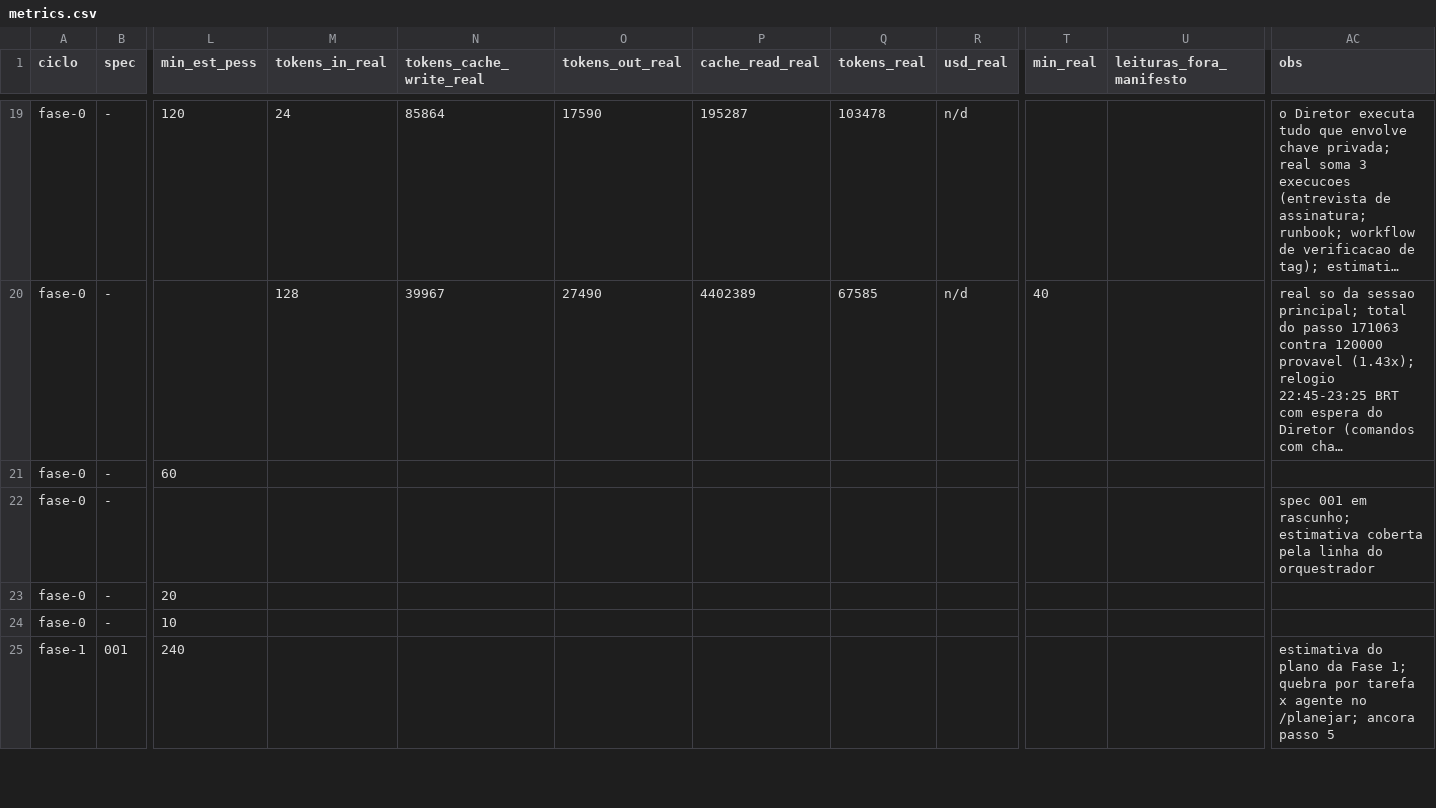
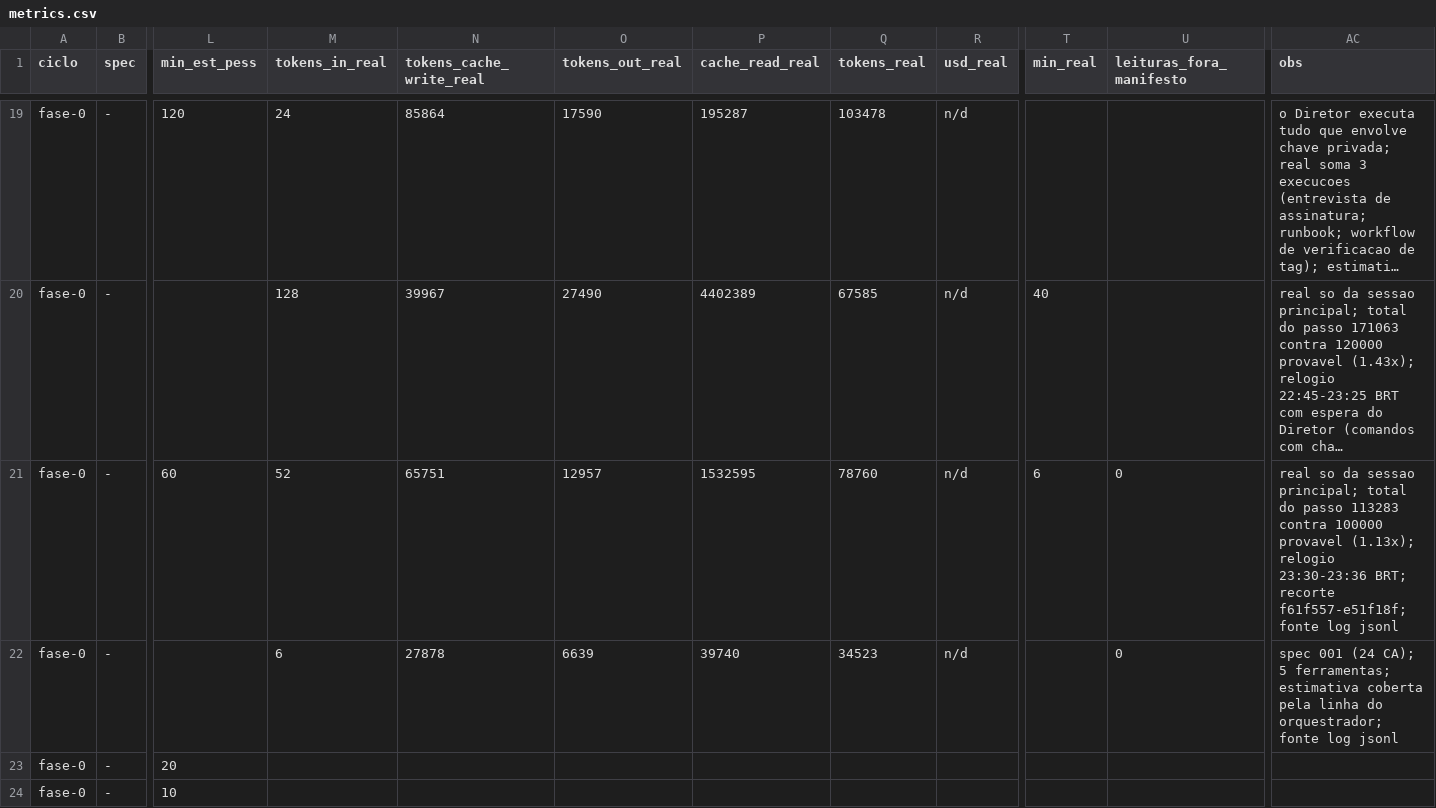
Before and after one commit to axmbo/sudoku-pwa, a CSV file: docs/process/metrics.csv, drawn as a sheet; only a part is shown, gaps mark what is left out; the shorter side is filled out with more unchanged rows; long unchanged cells end in …; the diff names each change by its address in the sheet, - before the commit and + after, or states it on an @@ line.

```diff
--- a/docs/process/metrics.csv
+++ b/docs/process/metrics.csv
-M21 (tokens_in_real): (empty)
+M21 (tokens_in_real): 52
-N21 (tokens_cache_write_real): (empty)
+N21 (tokens_cache_write_real): 65751
-O21 (tokens_out_real): (empty)
+O21 (tokens_out_real): 12957
-P21 (cache_read_real): (empty)
+P21 (cache_read_real): 1532595
-Q21 (tokens_real): (empty)
+Q21 (tokens_real): 78760
-R21:R22 (usd_real): (empty)
+R21:R22 (usd_real): n/d
-T21 (min_real): (empty)
+T21 (min_real): 6
-U21:U22 (leituras_fora_manifesto): (empty)
+U21:U22 (leituras_fora_manifesto): 0
-AC21 (obs): (empty)
+AC21 (obs): real so da sessao principal; total do passo 113283 contra 100000 provavel (1.13x); relogio 23:30-23:36 BRT; recorte f61f557-e51f18f; fonte log jsonl
-M22 (tokens_in_real): (empty)
+M22 (tokens_in_real): 6
-N22 (tokens_cache_write_real): (empty)
+N22 (tokens_cache_write_real): 27878
-O22 (tokens_out_real): (empty)
+O22 (tokens_out_real): 6639
-P22 (cache_read_real): (empty)
+P22 (cache_read_real): 39740
-Q22 (tokens_real): (empty)
+Q22 (tokens_real): 34523
-AC22 (obs): spec 001 em rascunho; estimativa coberta pela linha do orquestrador
+AC22 (obs): spec 001 (24 CA); 5 ferramentas; estimativa coberta pela linha do orquestrador; fonte log jsonl
```
Also changed, not shown: 1 other file.
